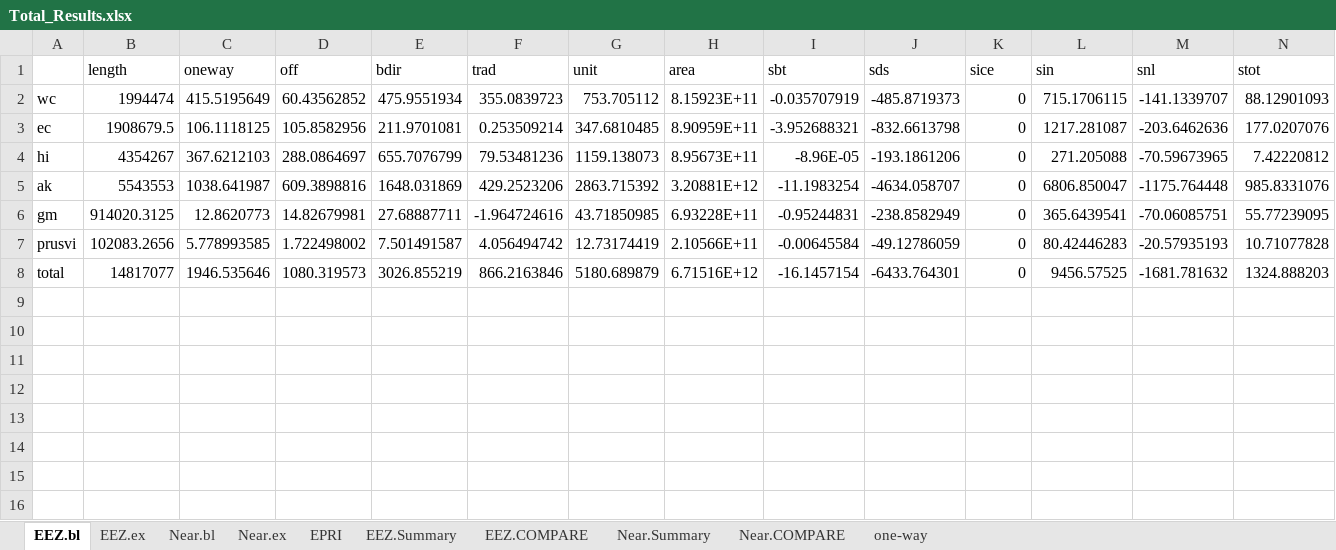
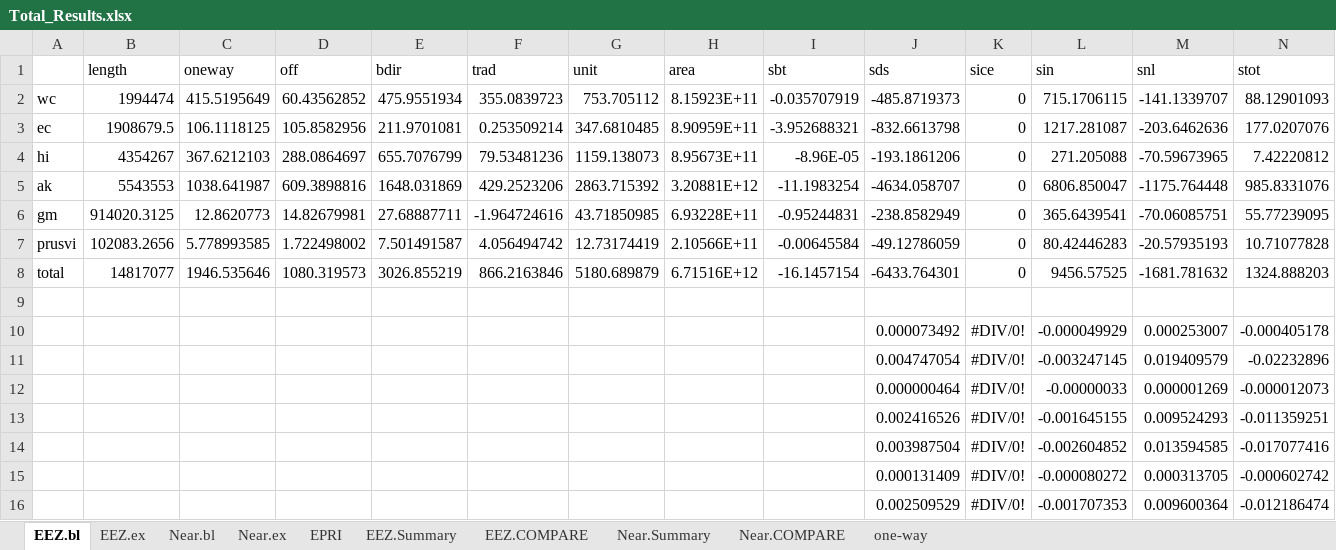
Before and after one commit to USMHKResource/wave_res, an Excel workbook: results/Total_Results.xlsx, sheet EEZ.bl, drawn as a sheet; only a part is shown; values as stored, in another font and other column widths than the file's, no borders; rows hold the shown columns only; the diff names each change by its address in the sheet, - before the commit and + after, or states it on an @@ line.

```diff
--- a/results/Total_Results.xlsx (sheet EEZ.bl)
+++ b/results/Total_Results.xlsx (sheet EEZ.bl)
+row 9: (empty)
+row 10:  |  |  |  |  |  |  |  |  | 0.000073492 | #DIV/0! | -0.000049929 | 0.000253007 | -0.000405178
+row 11:  |  |  |  |  |  |  |  |  | 0.004747054 | #DIV/0! | -0.003247145 | 0.019409579 | -0.02232896
+row 12:  |  |  |  |  |  |  |  |  | 0.000000464 | #DIV/0! | -0.00000033 | 0.000001269 | -0.000012073
+row 13:  |  |  |  |  |  |  |  |  | 0.002416526 | #DIV/0! | -0.001645155 | 0.009524293 | -0.011359251
+row 14:  |  |  |  |  |  |  |  |  | 0.003987504 | #DIV/0! | -0.002604852 | 0.013594585 | -0.017077416
+row 15:  |  |  |  |  |  |  |  |  | 0.000131409 | #DIV/0! | -0.000080272 | 0.000313705 | -0.000602742
+row 16:  |  |  |  |  |  |  |  |  | 0.002509529 | #DIV/0! | -0.001707353 | 0.009600364 | -0.012186474
```
Also changed, not shown: sheet Near.COMPARE, formulas that keep their value, 1 other file.
